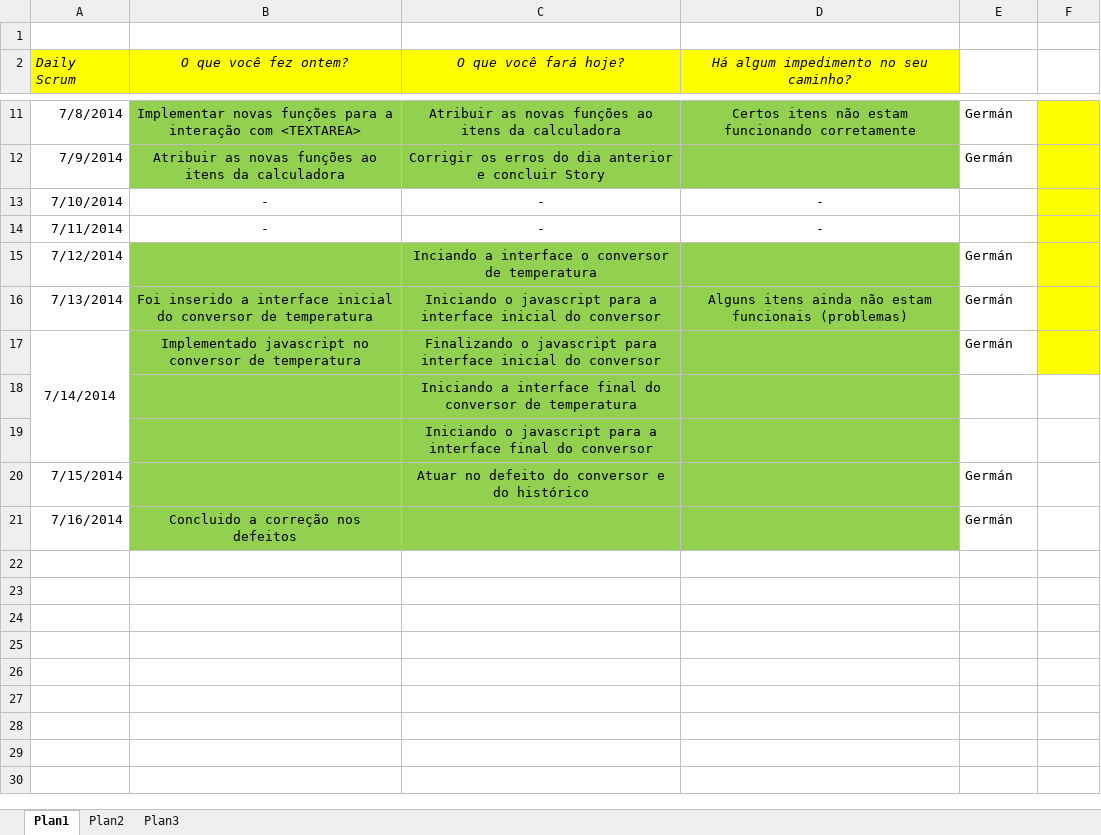
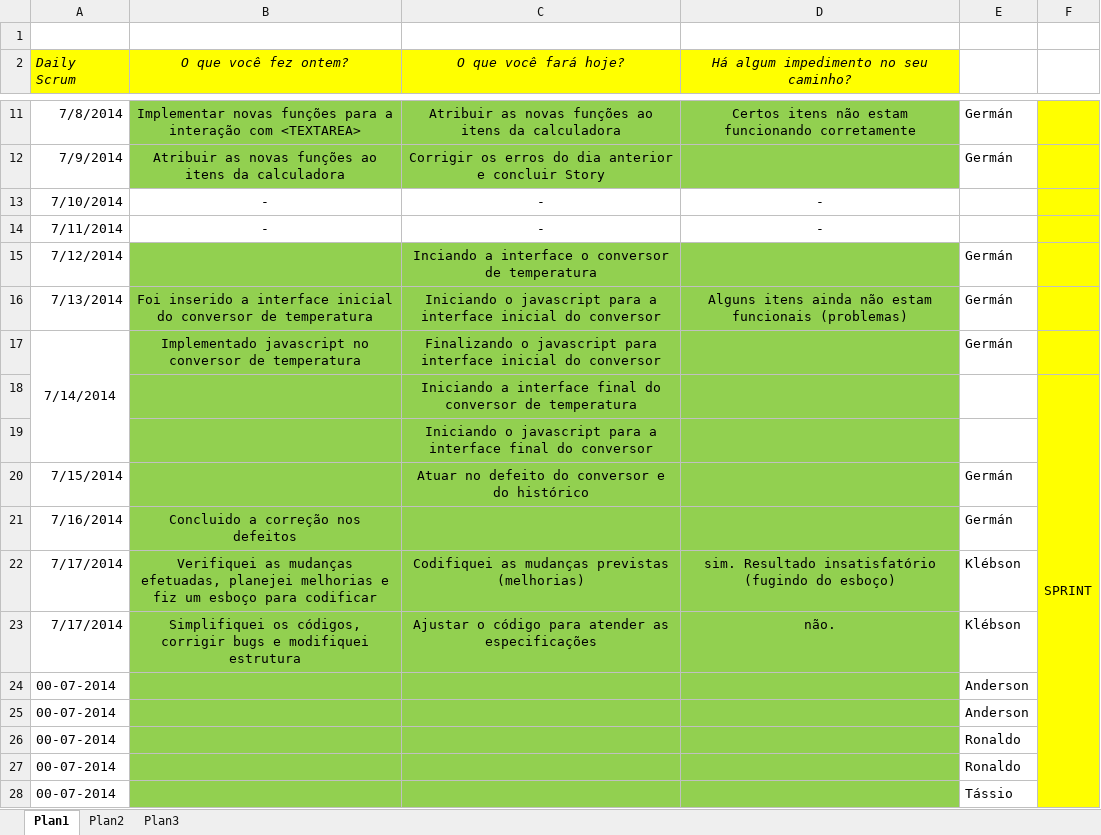
Before and after one commit to klebson09/ProjetoCalculadora_GCMS, an Excel workbook: Daily Scrum.xlsx, sheet Plan1, drawn as a sheet; only a part is shown, gaps mark what is left out; values as stored, in another font and other column widths than the file's, no borders; the diff names each change by its address in the sheet, - before the commit and + after, or states it on an @@ line.

Commit message:
Atualizando o Daily Scrum
versão final da calculadora

```diff
--- a/Daily Scrum.xlsx (sheet Plan1)
+++ b/Daily Scrum.xlsx (sheet Plan1)
-F18: (empty)
+F18: SPRINT
-F18:F21 fill: none
+F18:F21 fill: #FFFF00
+F18:F28 merged
+row 22: 7/17/2014 | Verifiquei as mudanças efetuadas, planejei melhorias e fiz um esboço para codificar | Codifiquei as mudanças previstas (melhorias) | sim. Resultado insatisfatório (fugindo do esboço) | Klébson
+row 23: 7/17/2014 | Simplifiquei os códigos, corrigir bugs e modifiquei estrutura | Ajustar o código para atender as especificações | não. | Klébson
+row 24: 00-07-2014 |  |  |  | Anderson
+row 25: 00-07-2014 |  |  |  | Anderson
+row 26: 00-07-2014 |  |  |  | Ronaldo
+row 27: 00-07-2014 |  |  |  | Ronaldo
+row 28: 00-07-2014 |  |  |  | Tássio
```
